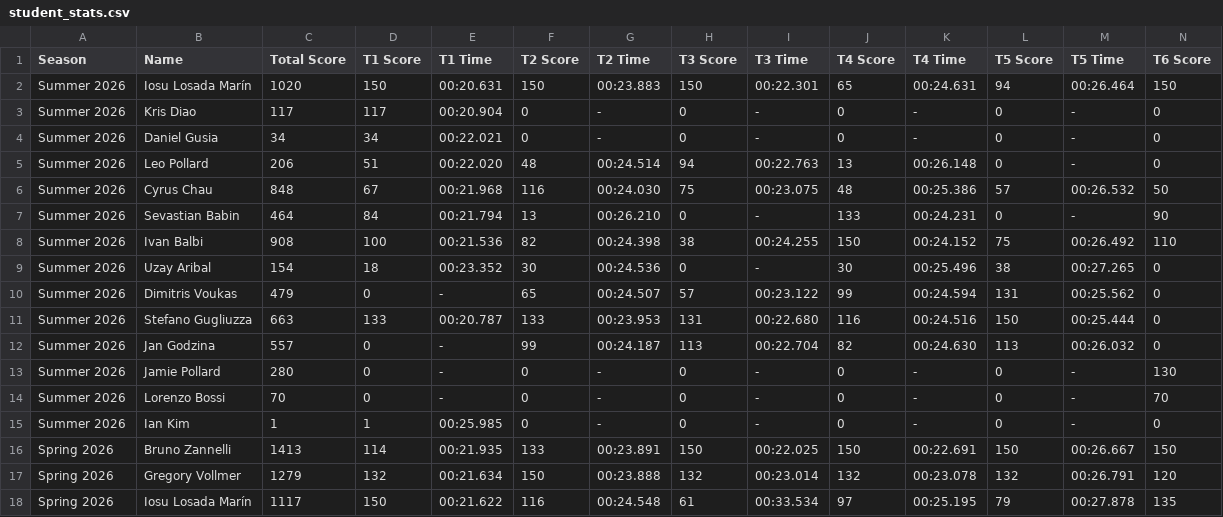
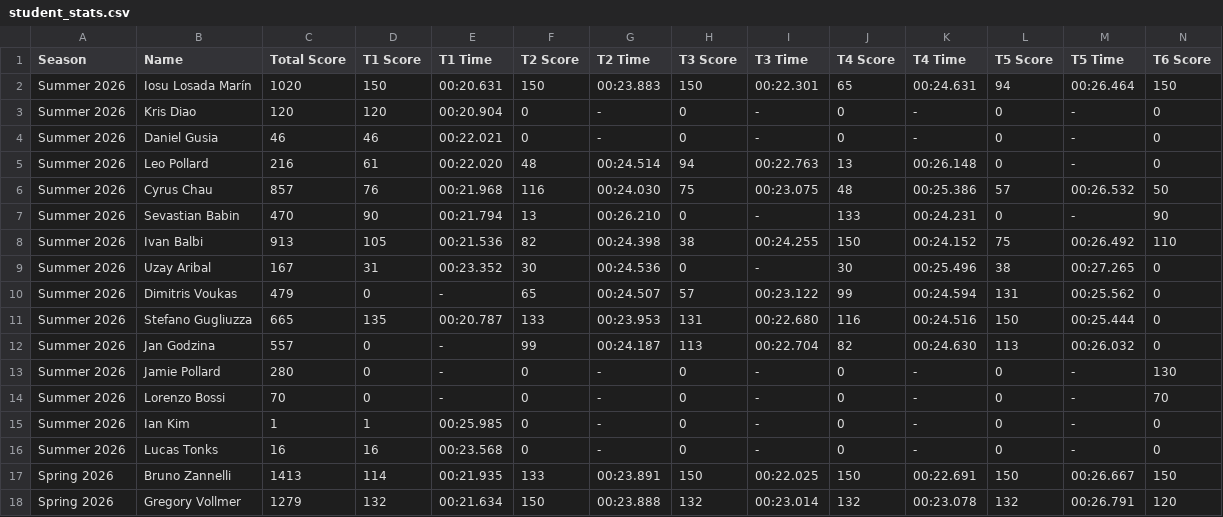
Before and after one commit to MrAtkin/BSN_trackmania_leaderboard, a CSV file: student_stats.csv, drawn as a sheet; only a part is shown; the shorter side is filled out with more unchanged rows; rows hold the shown columns only; the diff names each change by its address in the sheet, - before the commit and + after, or states it on an @@ line.

```diff
--- a/student_stats.csv
+++ b/student_stats.csv
-C3 (Total Score): 117
+C3 (Total Score): 120
-D3 (T1 Score): 117
+D3 (T1 Score): 120
-C4 (Total Score): 34
+C4 (Total Score): 46
-D4 (T1 Score): 34
+D4 (T1 Score): 46
-C5 (Total Score): 206
+C5 (Total Score): 216
-D5 (T1 Score): 51
+D5 (T1 Score): 61
-C6 (Total Score): 848
+C6 (Total Score): 857
-D6 (T1 Score): 67
+D6 (T1 Score): 76
-C7 (Total Score): 464
+C7 (Total Score): 470
-D7 (T1 Score): 84
+D7 (T1 Score): 90
-C8 (Total Score): 908
+C8 (Total Score): 913
-D8 (T1 Score): 100
+D8 (T1 Score): 105
-C9 (Total Score): 154
+C9 (Total Score): 167
-D9 (T1 Score): 18
+D9 (T1 Score): 31
-C11 (Total Score): 663
+C11 (Total Score): 665
-D11 (T1 Score): 133
+D11 (T1 Score): 135
+row 16: Summer 2026 | Lucas Tonks | 16 | 16 | 00:23.568 | 0 | - | 0 | - | 0 | - | 0 | - | 0
```
Also changed, not shown: 1 other file.
